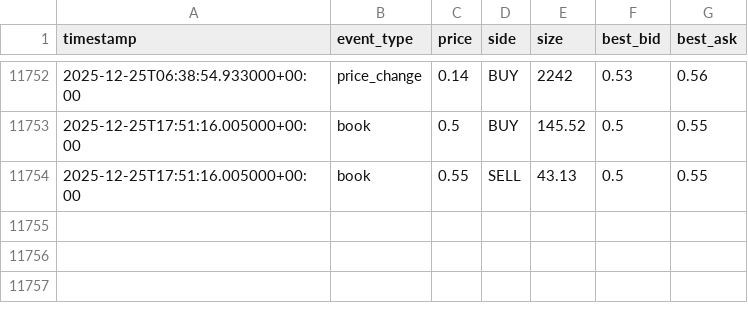
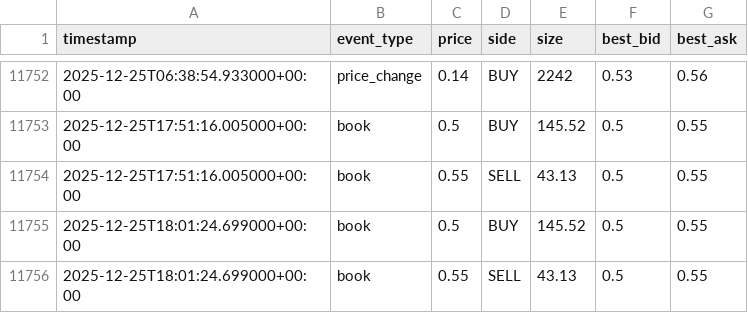
Before and after one commit to SagnikBhadra/Arbitrage-Betting, a CSV file: Polymarket_Shai_YES.csv, drawn as a sheet; only a part is shown, gaps mark what is left out.

```diff
--- a/Polymarket_Shai_YES.csv
+++ b/Polymarket_Shai_YES.csv
@@ -11754 +11754,3 @@ timestamp,event_type,price,side,size,best_bid,best_ask
 2025-12-25T17:51:16.005000+00:00,book,0.55,SELL,43.13,0.5,0.55
+2025-12-25T18:01:24.699000+00:00,book,0.5,BUY,145.52,0.5,0.55
+2025-12-25T18:01:24.699000+00:00,book,0.55,SELL,43.13,0.5,0.55
```
Also changed, not shown: Polymarket_Jokic_NO.csv, Polymarket_Jokic_YES.csv, 10 other files.
